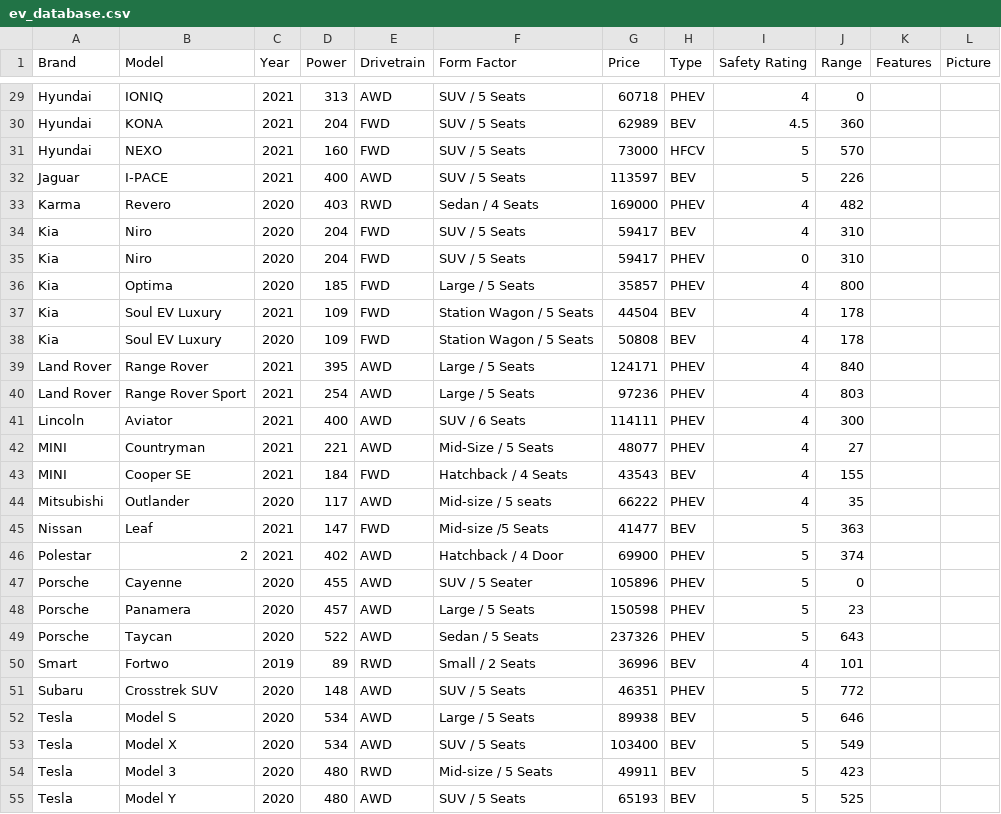
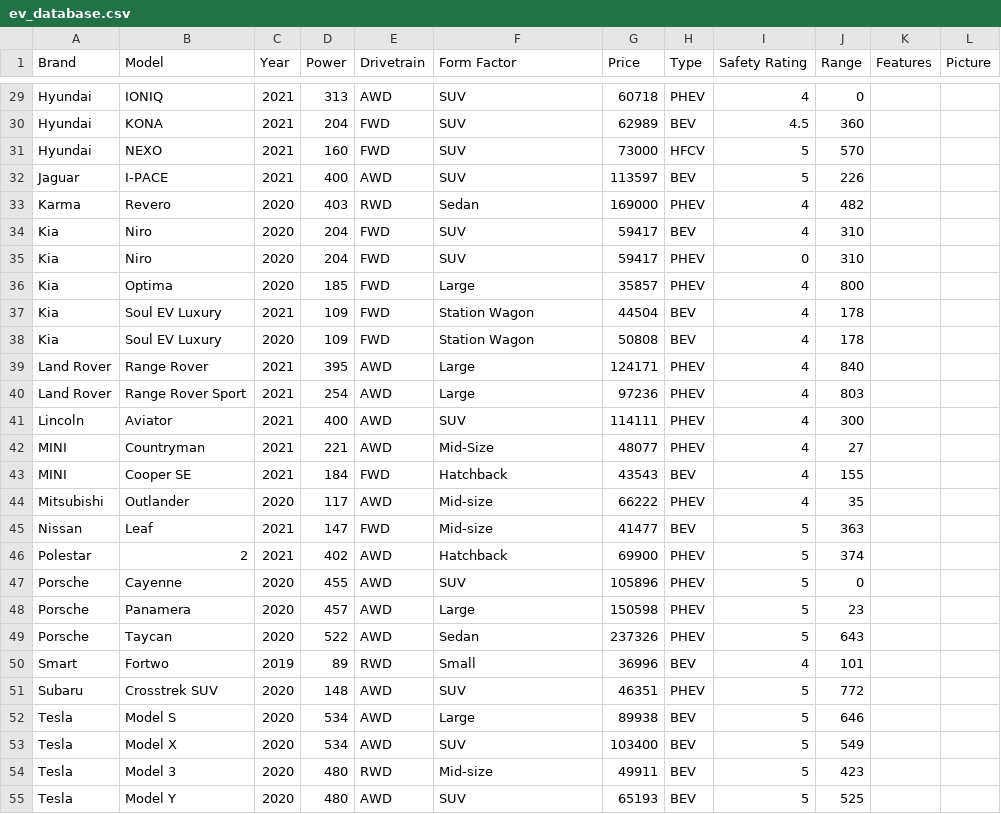
Before and after one commit to henryinqz/FindYourEV, a CSV file: FindYourEV/ev_database.csv, drawn as a sheet; only a part is shown, gaps mark what is left out; the diff covers the shown part only; the diff names each change by its address in the sheet, - before the commit and + after, or states it on an @@ line.

Commit message:
Updated form factor in database

```diff
--- a/FindYourEV/ev_database.csv
+++ b/FindYourEV/ev_database.csv
-F29:F32 (Form Factor): SUV / 5 Seats
+F29:F32 (Form Factor): SUV
-F33 (Form Factor): Sedan / 4 Seats
+F33 (Form Factor): Sedan
-F34:F35 (Form Factor): SUV / 5 Seats
+F34:F35 (Form Factor): SUV
-F36 (Form Factor): Large / 5 Seats
+F36 (Form Factor): Large
-F37:F38 (Form Factor): Station Wagon / 5 Seats
+F37:F38 (Form Factor): Station Wagon
-F39:F40 (Form Factor): Large / 5 Seats
+F39:F40 (Form Factor): Large
-F41 (Form Factor): SUV / 6 Seats
+F41 (Form Factor): SUV
-F42 (Form Factor): Mid-Size / 5 Seats
+F42 (Form Factor): Mid-Size
-F43 (Form Factor): Hatchback / 4 Seats
+F43 (Form Factor): Hatchback
-F44 (Form Factor): Mid-size / 5 seats
+F44 (Form Factor): Mid-size
-F45 (Form Factor): Mid-size /5 Seats
+F45 (Form Factor): Mid-size
-F46 (Form Factor): Hatchback / 4 Door
+F46 (Form Factor): Hatchback
-F47 (Form Factor): SUV / 5 Seater
+F47 (Form Factor): SUV
-F48 (Form Factor): Large / 5 Seats
+F48 (Form Factor): Large
-F49 (Form Factor): Sedan / 5 Seats
+F49 (Form Factor): Sedan
-F50 (Form Factor): Small / 2 Seats
+F50 (Form Factor): Small
-F51 (Form Factor): SUV / 5 Seats
+F51 (Form Factor): SUV
-F52 (Form Factor): Large / 5 Seats
+F52 (Form Factor): Large
-F53 (Form Factor): SUV / 5 Seats
+F53 (Form Factor): SUV
-F54 (Form Factor): Mid-size / 5 Seats
+F54 (Form Factor): Mid-size
-F55 (Form Factor): SUV / 5 Seats
+F55 (Form Factor): SUV
```
Also changed, not shown: 38 edited cells elsewhere in this file.
